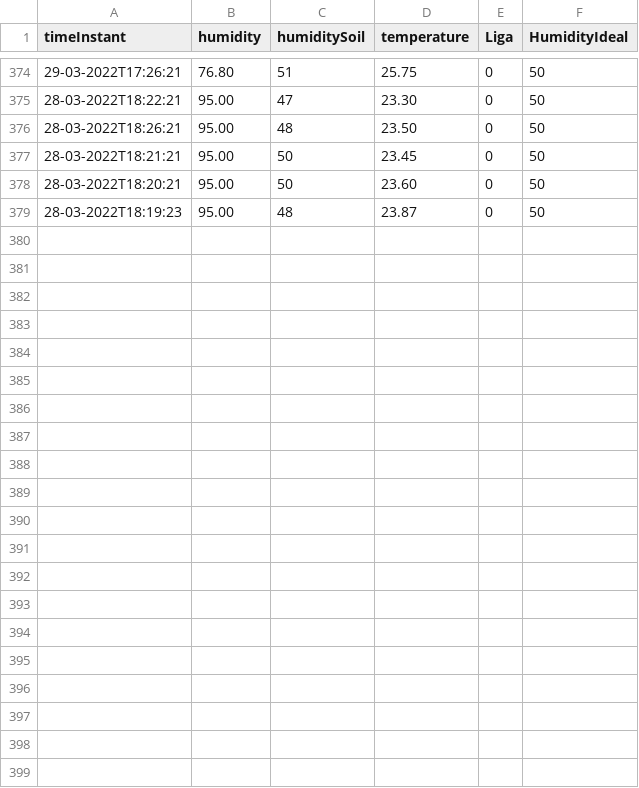
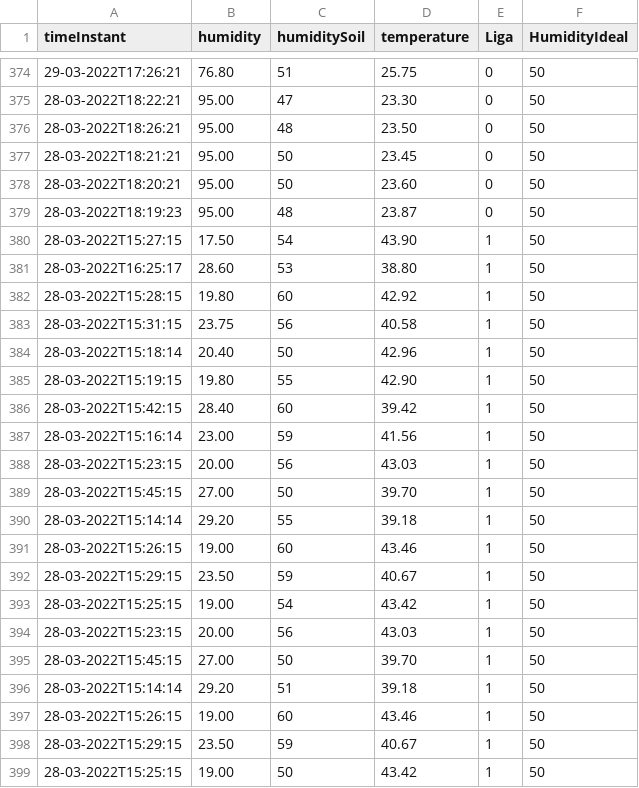
Before and after one commit to Citolino/ia-smart-irrigation, a CSV file: data_smart.csv, drawn as a sheet; only a part is shown, gaps mark what is left out; the diff names each change by its address in the sheet, - before the commit and + after, or states it on an @@ line.

```diff
--- a/data_smart.csv
+++ b/data_smart.csv
+row 380: 28-03-2022T15:27:15 | 17.50 | 54 | 43.90 | 1 | 50
+row 381: 28-03-2022T16:25:17 | 28.60 | 53 | 38.80 | 1 | 50
+row 382: 28-03-2022T15:28:15 | 19.80 | 60 | 42.92 | 1 | 50
+row 383: 28-03-2022T15:31:15 | 23.75 | 56 | 40.58 | 1 | 50
+row 384: 28-03-2022T15:18:14 | 20.40 | 50 | 42.96 | 1 | 50
+row 385: 28-03-2022T15:19:15 | 19.80 | 55 | 42.90 | 1 | 50
+row 386: 28-03-2022T15:42:15 | 28.40 | 60 | 39.42 | 1 | 50
+row 387: 28-03-2022T15:16:14 | 23.00 | 59 | 41.56 | 1 | 50
+row 388: 28-03-2022T15:23:15 | 20.00 | 56 | 43.03 | 1 | 50
+row 389: 28-03-2022T15:45:15 | 27.00 | 50 | 39.70 | 1 | 50
+row 390: 28-03-2022T15:14:14 | 29.20 | 55 | 39.18 | 1 | 50
+row 391: 28-03-2022T15:26:15 | 19.00 | 60 | 43.46 | 1 | 50
+row 392: 28-03-2022T15:29:15 | 23.50 | 59 | 40.67 | 1 | 50
+row 393: 28-03-2022T15:25:15 | 19.00 | 54 | 43.42 | 1 | 50
+row 394: 28-03-2022T15:23:15 | 20.00 | 56 | 43.03 | 1 | 50
+row 395: 28-03-2022T15:45:15 | 27.00 | 50 | 39.70 | 1 | 50
+row 396: 28-03-2022T15:14:14 | 29.20 | 51 | 39.18 | 1 | 50
+row 397: 28-03-2022T15:26:15 | 19.00 | 60 | 43.46 | 1 | 50
+row 398: 28-03-2022T15:29:15 | 23.50 | 59 | 40.67 | 1 | 50
+row 399: 28-03-2022T15:25:15 | 19.00 | 50 | 43.42 | 1 | 50
```
Also changed, not shown: 4 other files.
